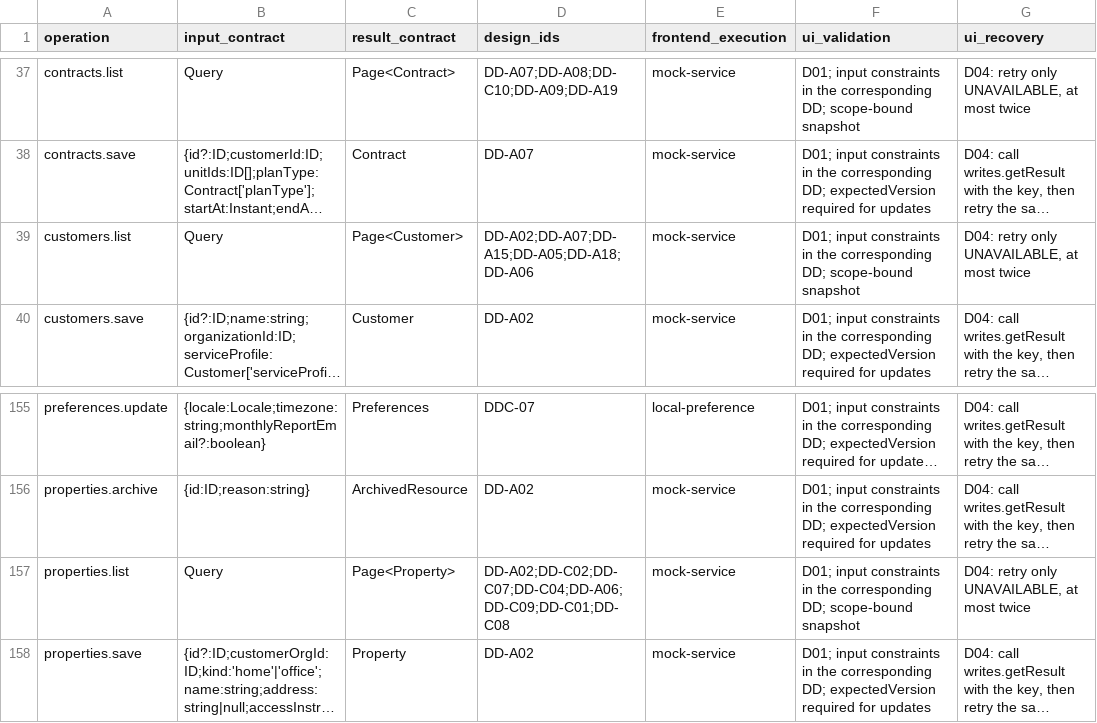
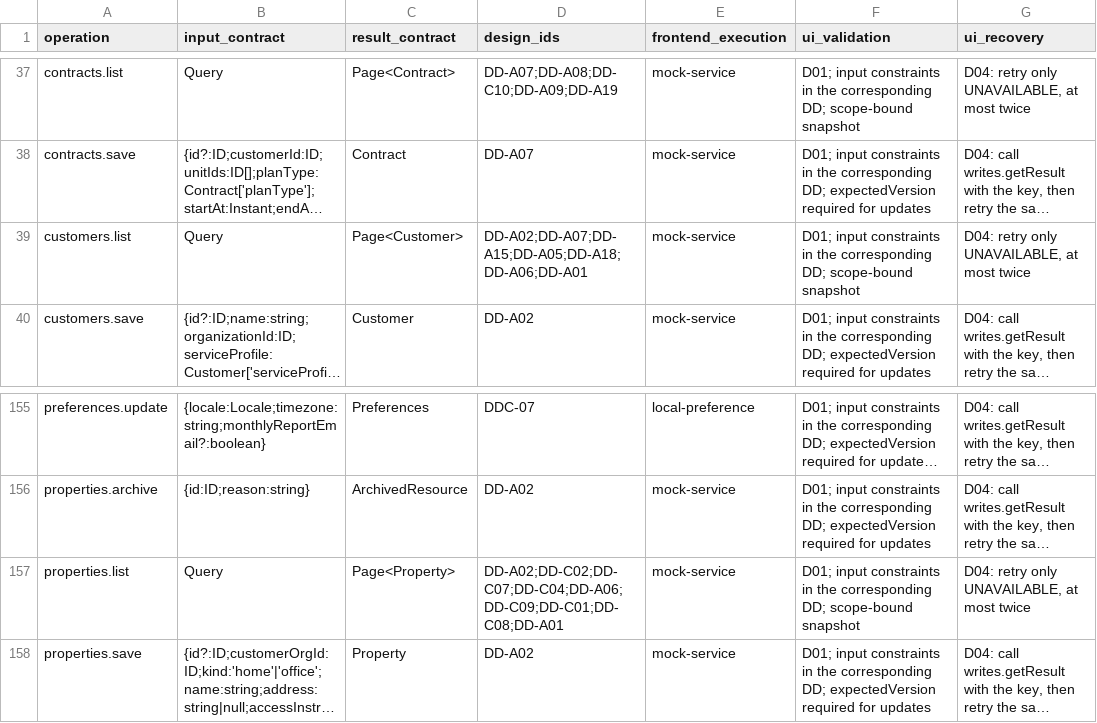
Before and after one commit to Aquarius0715/AC-Project, a CSV file: docs/02-design/operation-catalog.csv, drawn as a sheet; only a part is shown, gaps mark what is left out; long unchanged cells end in …; the diff names each change by its address in the sheet, - before the commit and + after, or states it on an @@ line.

```diff
--- a/docs/02-design/operation-catalog.csv
+++ b/docs/02-design/operation-catalog.csv
-D39 (design_ids): DD-A02;DD-A07;DD-A15;DD-A05;DD-A18;DD-A06
+D39 (design_ids): DD-A02;DD-A07;DD-A15;DD-A05;DD-A18;DD-A06;DD-A01
-D157 (design_ids): DD-A02;DD-C02;DD-C07;DD-C04;DD-A06;DD-C09;DD-C01;DD-C08
+D157 (design_ids): DD-A02;DD-C02;DD-C07;DD-C04;DD-A06;DD-C09;DD-C01;DD-C08;DD-A01
```
Also changed, not shown: docs/03-uiux/screen-catalog.csv, 15 other files.
